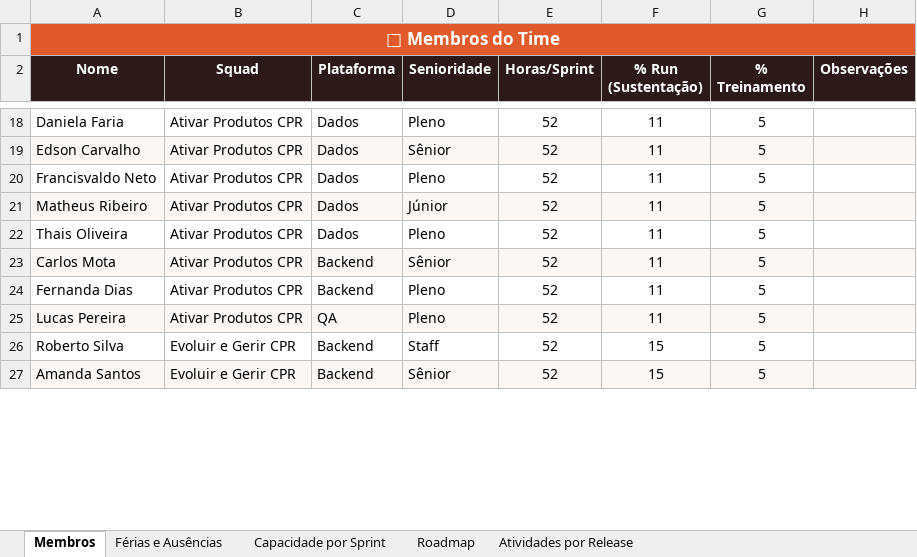
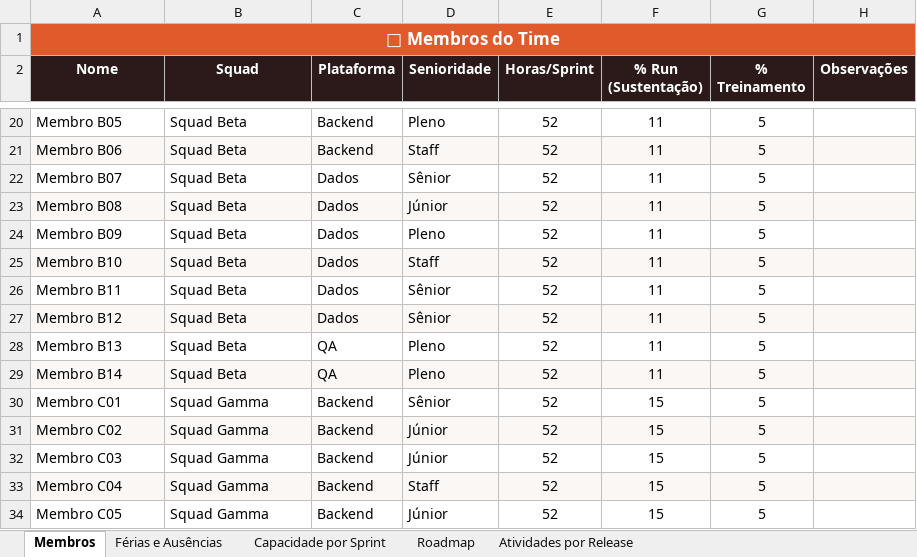
Before and after one commit to allan-ribeiro-zup/zup-capacity-dashboard, an Excel workbook: template_capacity_zup.xlsx, sheet Membros, drawn as a sheet; only a part is shown, gaps mark what is left out; values as stored, in another font and other column widths than the file's, no borders; removed rows and columns are numbered as before the commit, all else as after; the diff covers the shown part only; the diff names each change by its address in the sheet, - before the commit and + after, or states it on an @@ line.

```diff
--- a/template_capacity_zup.xlsx (sheet Membros)
+++ b/template_capacity_zup.xlsx (sheet Membros)
-A20 (Nome): Daniela Faria
+A20 (Nome): Membro B05
-B20 (Squad): Ativar Produtos CPR
+B20 (Squad): Squad Beta
-C20 (Plataforma): Dados
+C20 (Plataforma): Backend
+row 21: Membro B06 | Squad Beta | Backend | Staff | 52 | 11 | 5
-A22 (Nome): Edson Carvalho
+A22 (Nome): Membro B07
-A22:H22 fill: #FAF7F5
+A22:H22 fill: none
-B22 (Squad): Ativar Produtos CPR
+B22 (Squad): Squad Beta
-row 20: Francisvaldo Neto | Ativar Produtos CPR | Dados | Pleno | 52 | 11 | 5
-A23 (Nome): Matheus Ribeiro
+A23 (Nome): Membro B08
-B23:B24 (Squad): Ativar Produtos CPR
+B23:B24 (Squad): Squad Beta
-A24 (Nome): Thais Oliveira
+A24 (Nome): Membro B09
+row 25: Membro B10 | Squad Beta | Dados | Staff | 52 | 11 | 5
-A26 (Nome): Carlos Mota
+A26 (Nome): Membro B11
-A26:H26 fill: #FAF7F5
+A26:H26 fill: none
-B26 (Squad): Ativar Produtos CPR
+B26 (Squad): Squad Beta
-C26 (Plataforma): Backend
+C26 (Plataforma): Dados
+row 27: Membro B12 | Squad Beta | Dados | Sênior | 52 | 11 | 5
-A28 (Nome): Fernanda Dias
+A28 (Nome): Membro B13
-B28:B29 (Squad): Ativar Produtos CPR
+B28:B29 (Squad): Squad Beta
-C28 (Plataforma): Backend
+C28 (Plataforma): QA
-A29 (Nome): Lucas Pereira
+A29 (Nome): Membro B14
+row 30: Membro C01 | Squad Gamma | Backend | Sênior | 52 | 15 | 5
+row 31: Membro C02 | Squad Gamma | Backend | Júnior | 52 | 15 | 5
+row 32: Membro C03 | Squad Gamma | Backend | Júnior | 52 | 15 | 5
-A33 (Nome): Roberto Silva
+A33 (Nome): Membro C04
-A33:H33 fill: none
+A33:H33 fill: #FAF7F5
-B33:B34 (Squad): Evoluir e Gerir CPR
+B33:B34 (Squad): Squad Gamma
-A34 (Nome): Amanda Santos
+A34 (Nome): Membro C05
-A34:H34 fill: #FAF7F5
+A34:H34 fill: none
-D34 (Senioridade): Sênior
+D34 (Senioridade): Júnior
```
Also changed, not shown: 15 added rows, 3 removed rows, 60 edited cells and cell formats elsewhere in this sheet, sheet Roadmap, sheet Férias e Ausências, sheet Capacidade por Sprint, sheet Atividades por Release.
